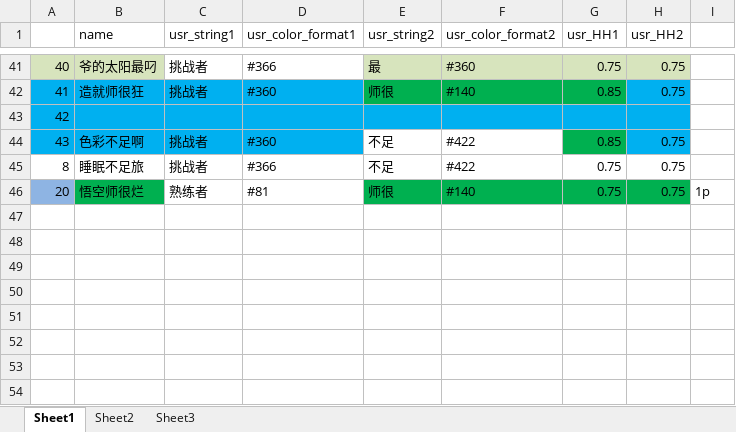
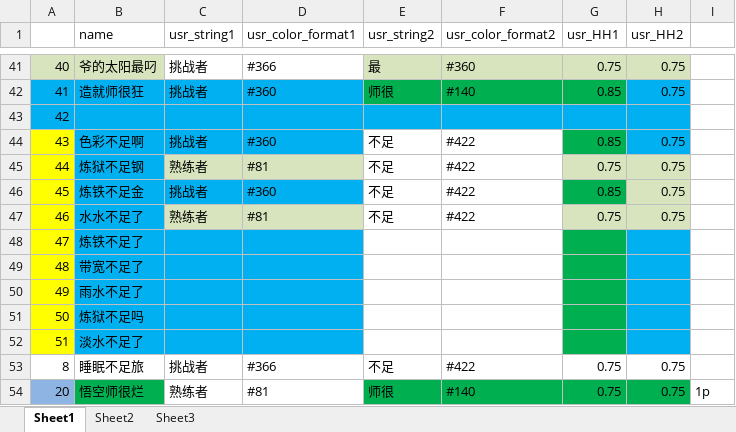
Before and after one commit to Lightman-yang/webdriver_new, an Excel workbook: lw/game_name.xlsx, sheet Sheet1, drawn as a sheet; only a part is shown, gaps mark what is left out; the shorter side is filled out with more unchanged rows; values as stored, in another font and other column widths than the file's, no borders; the diff names each change by its address in the sheet, - before the commit and + after, or states it on an @@ line.

```diff
--- a/lw/game_name.xlsx (sheet Sheet1)
+++ b/lw/game_name.xlsx (sheet Sheet1)
-A44 fill: #00B0F0
+A44 fill: #FFFF00
+row 45: 44 | 炼狱不足钢 | 熟练者 | #81 | 不足 | #422 | 0.75 | 0.75
+row 46: 45 | 炼铁不足金 | 挑战者 | #360 | 不足 | #422 | 0.85 | 0.75
+row 47: 46 | 水水不足了 | 熟练者 | #81 | 不足 | #422 | 0.75 | 0.75
+row 48: 47 | 炼铁不足了
+row 49: 48 | 带宽不足了
+row 50: 49 | 雨水不足了
+row 51: 50 | 炼狱不足吗
+row 52: 51 | 淡水不足了
```
Also changed, not shown: 1 other file.
